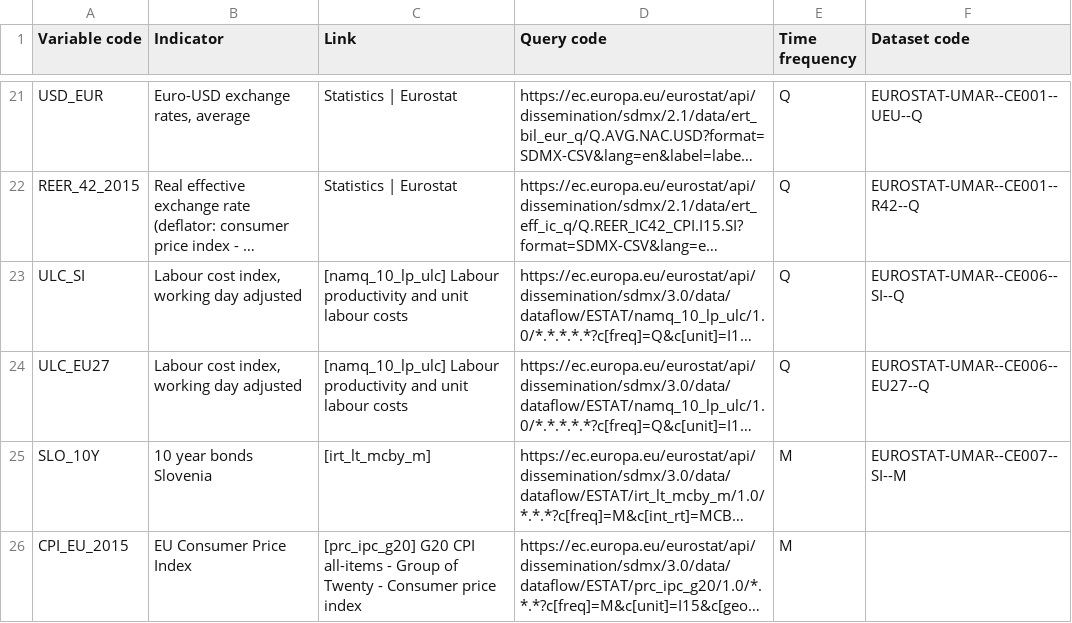
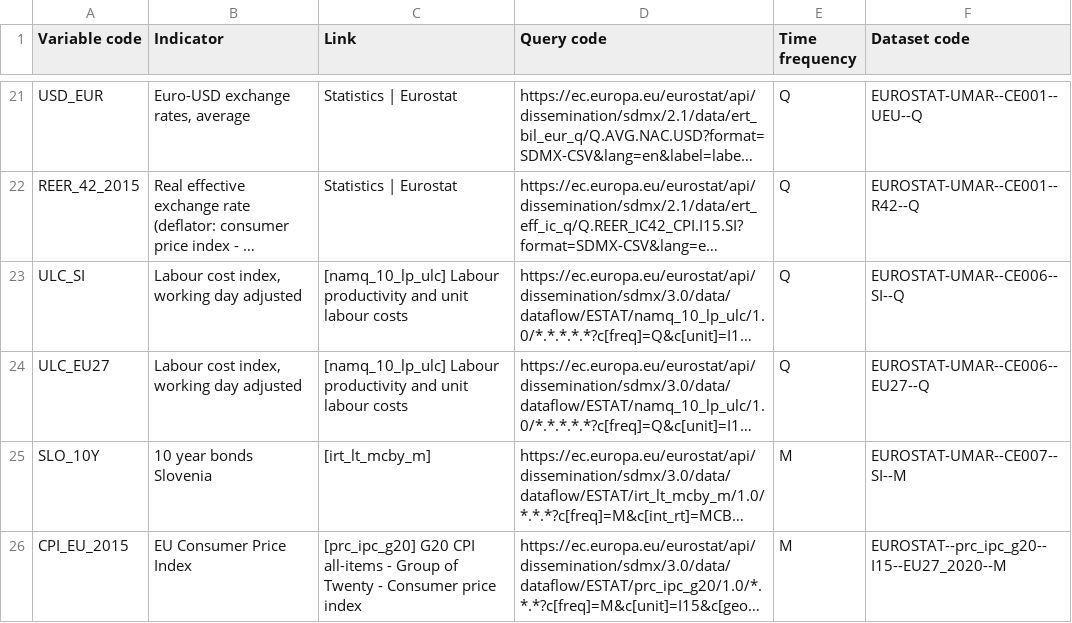
Before and after one commit to IMAD-UMAR/dittodb2platform, a CSV file: data/indicators_eurostat.csv, drawn as a sheet; only a part is shown, gaps mark what is left out; long unchanged cells end in …; the diff names each change by its address in the sheet, - before the commit and + after, or states it on an @@ line.

```diff
--- a/data/indicators_eurostat.csv
+++ b/data/indicators_eurostat.csv
-F26 (Dataset code): (empty)
+F26 (Dataset code): EUROSTAT--prc_ipc_g20--I15--EU27_2020--M
```
Also changed, not shown: data/indicators_sistat.csv, data/indicators_umar.csv, 16 other files.
